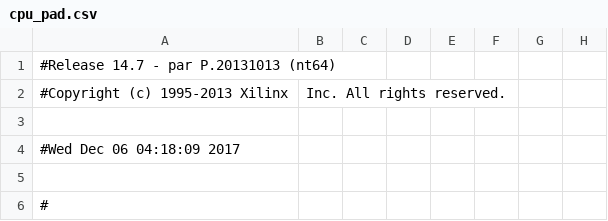
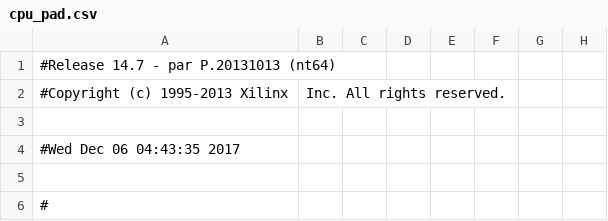
Before and after one commit to jyao15/resolution, a CSV file: cpu/cpu_pad.csv, drawn as a sheet; only a part is shown; the diff names each change by its address in the sheet, - before the commit and + after, or states it on an @@ line.

```diff
--- a/cpu/cpu_pad.csv
+++ b/cpu/cpu_pad.csv
-A4: #Wed Dec 06 04:18:09 2017
+A4: #Wed Dec 06 04:43:35 2017
```
Also changed, not shown: 42 other files.
